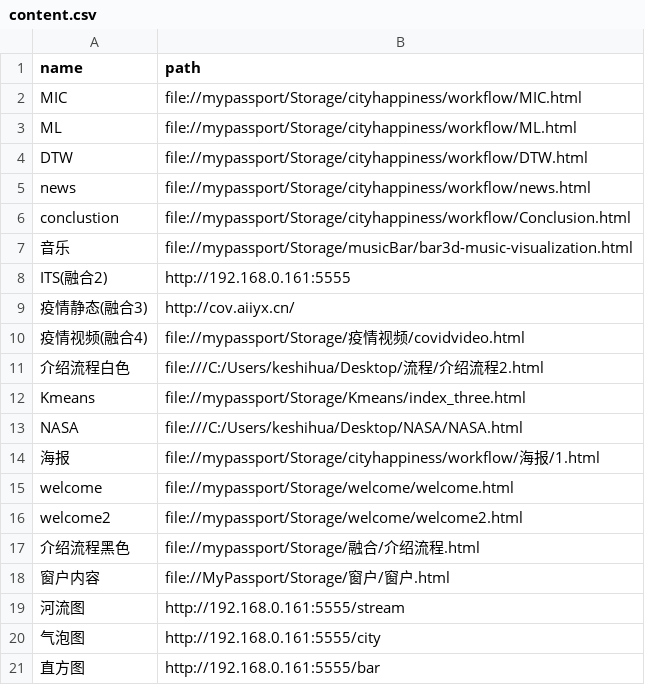
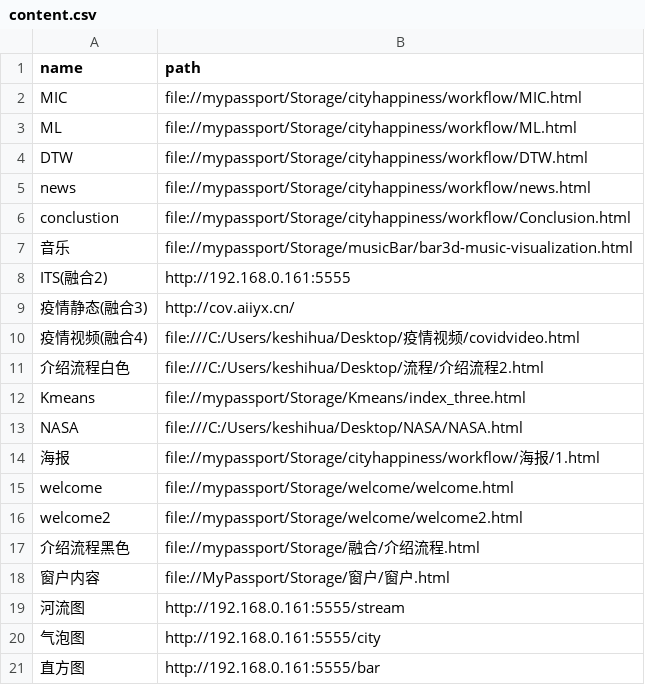
Before and after one commit to HOOLoLo/webserver, a CSV file: content.csv, drawn as a sheet.

```diff
--- a/content.csv
+++ b/content.csv
@@ -9,3 +9,3 @@ ITS(融合2),http://192.168.0.161:5555
 疫情静态(融合3),http://cov.aiiyx.cn/
-疫情视频(融合4),file://mypassport/Storage/疫情视频/covidvideo.html
+疫情视频(融合4),file:///C:/Users/keshihua/Desktop/疫情视频/covidvideo.html
 介绍流程白色,file:///C:/Users/keshihua/Desktop/流程/介绍流程2.html
```
Also changed, not shown: 3 other files.
